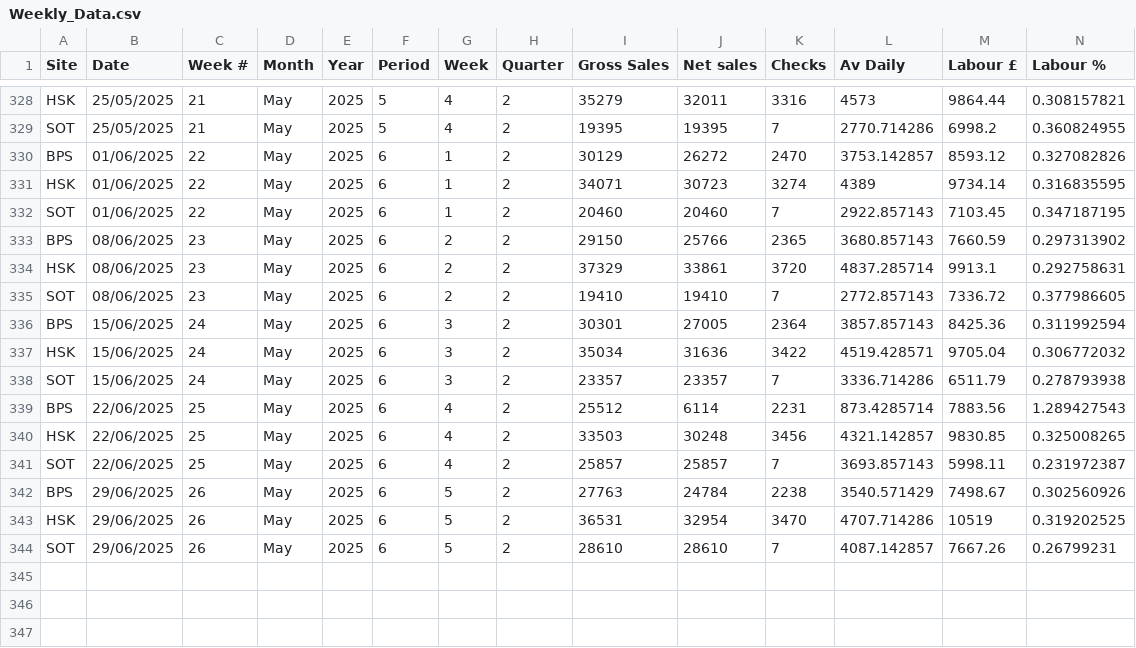
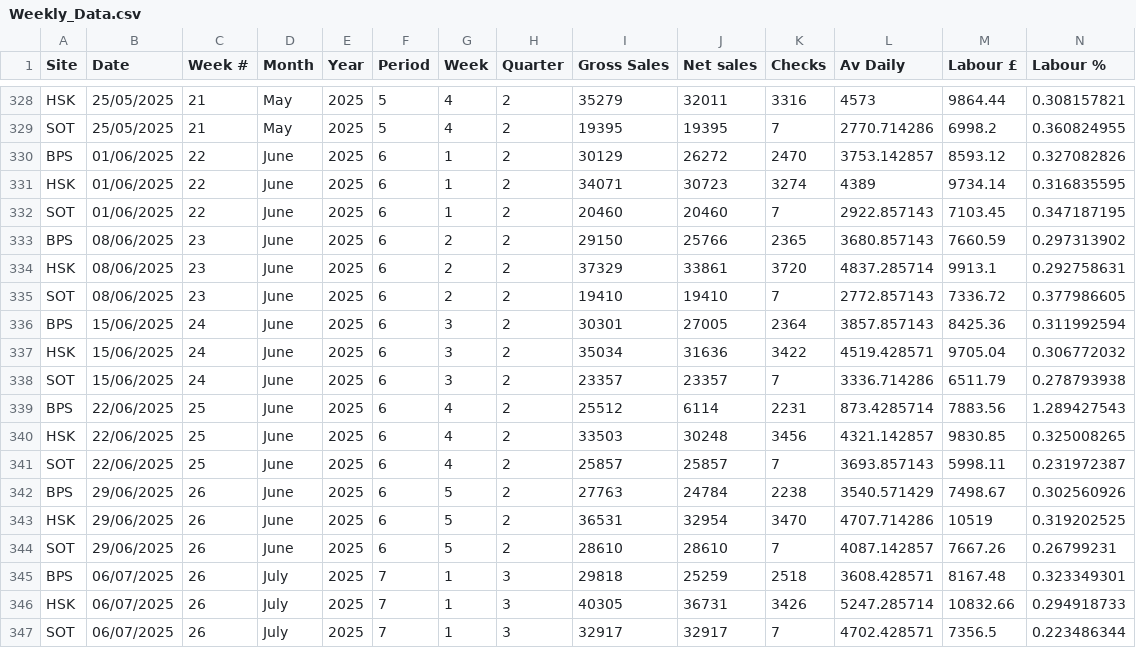
Before and after one commit to Edallsopp/test5, a CSV file: src/data/Weekly_Data.csv, drawn as a sheet; only a part is shown, gaps mark what is left out; rows hold the shown columns only; the diff names each change by its address in the sheet, - before the commit and + after, or states it on an @@ line.

Commit message:
20250706

```diff
--- a/src/data/Weekly_Data.csv
+++ b/src/data/Weekly_Data.csv
-D330:D344 (Month): May
+D330:D344 (Month): June
+row 345: BPS | 06/07/2025 | 26 | July | 2025 | 7 | 1 | 3 | 29818 | 25259 | 2518 | 3608.428571 | 8167.48 | 0.323349301
+row 346: HSK | 06/07/2025 | 26 | July | 2025 | 7 | 1 | 3 | 40305 | 36731 | 3426 | 5247.285714 | 10832.66 | 0.294918733
+row 347: SOT | 06/07/2025 | 26 | July | 2025 | 7 | 1 | 3 | 32917 | 32917 | 7 | 4702.428571 | 7356.5 | 0.223486344
```
